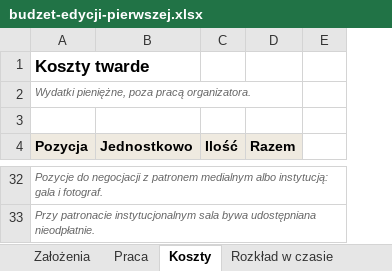
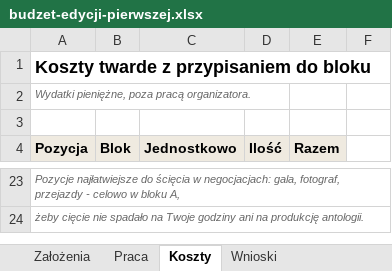
Before and after one commit to kolbinski/konstela, an Excel workbook: budzet-edycji-pierwszej.xlsx, sheet Koszty, drawn as a sheet; only a part is shown, gaps mark what is left out; values as stored, in another font and other column widths than the file's, no borders; addresses are those after the commit; the diff covers the shown part only; the diff names each change by its address in the sheet, - before the commit and + after, or states it on an @@ line.

```diff
--- a/budzet-edycji-pierwszej.xlsx (sheet Koszty)
+++ b/budzet-edycji-pierwszej.xlsx (sheet Koszty)
-sheet tab: Rozkład w czasie
+sheet tab: Wnioski
+column B (Blok), empty
-A1 (Pozycja): Koszty twarde
+A1 (Pozycja): Koszty twarde z przypisaniem do bloku
@@ A1 text size: larger @@
-A23 (Pozycja): Pozycje do negocjacji z patronem medialnym albo instytucją: gala i fotograf.
+A23 (Pozycja): Pozycje najłatwiejsze do ścięcia w negocjacjach: gala, fotograf, przejazdy - celowo w bloku A,
-A24 (Pozycja): Przy patronacie instytucjonalnym sala bywa udostępniana nieodpłatnie.
+A24 (Pozycja): żeby cięcie nie spadało na Twoje godziny ani na produkcję antologii.
```
Also changed, not shown: 11 added rows, 20 removed rows, 2 moved rows and 3 edited cells elsewhere in this sheet, sheet Założenia, sheet Wnioski, sheet Praca, formulas that keep their value, charts or pictures.
